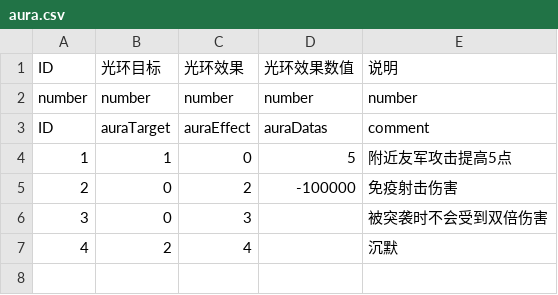
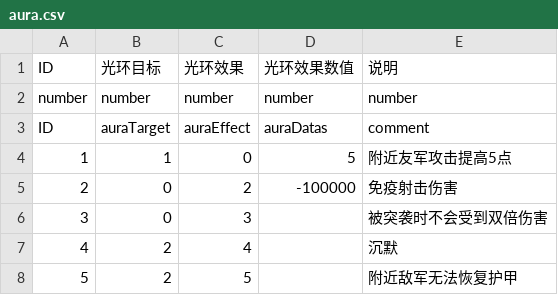
Before and after one commit to PenpenLi/FinalWar_data, a CSV file: csv/aura.csv, drawn as a sheet; the diff names each change by its address in the sheet, - before the commit and + after, or states it on an @@ line.

```diff
--- a/csv/aura.csv
+++ b/csv/aura.csv
+row 8: 5 | 2 | 5 |  | 附近敌军无法恢复护甲
```
Also changed, not shown: csv/hero.csv, csv/skill.csv, 3 other files.
